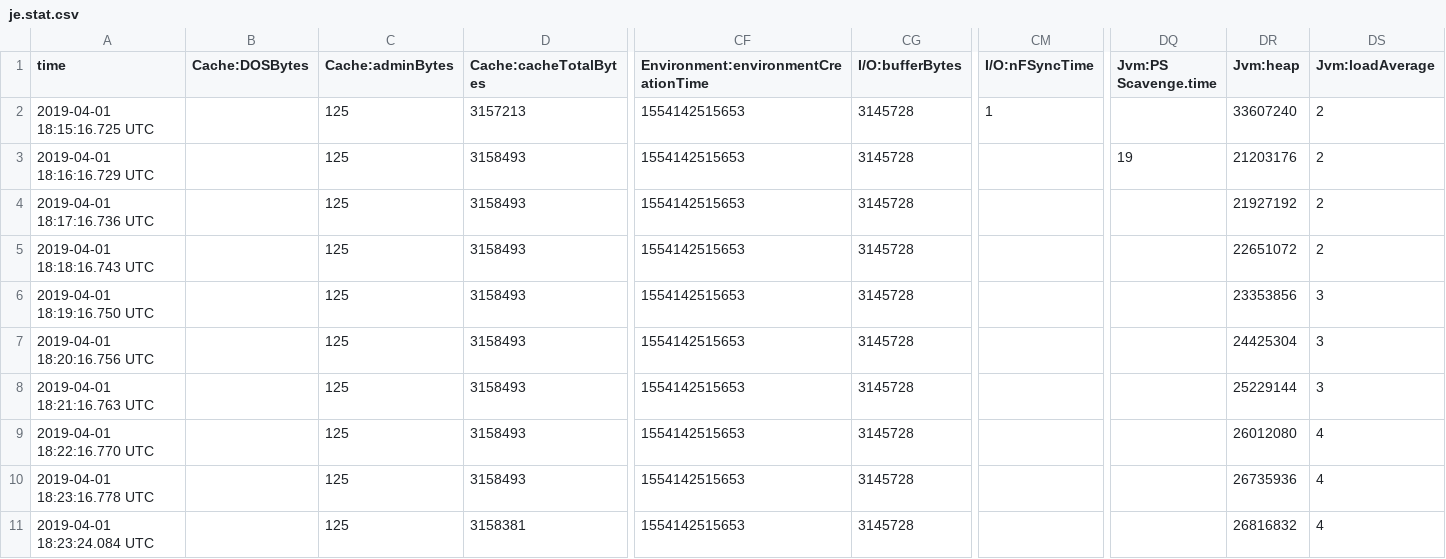
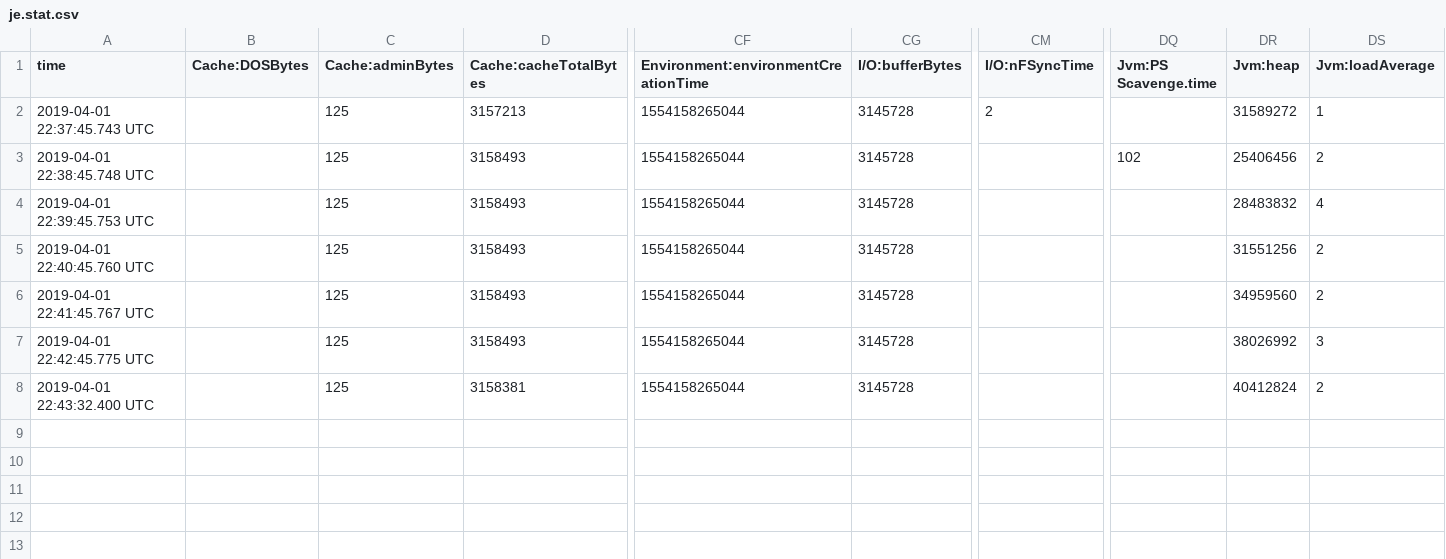
Before and after one commit to julesy89/DKVF, a CSV file: Experiment/1_0/DB/je.stat.csv, drawn as a sheet; only a part is shown, gaps mark what is left out; removed rows and columns are numbered as before the commit, all else as after; rows hold the shown columns only; the diff names each change by its address in the sheet, - before the commit and + after, or states it on an @@ line.

```diff
--- a/Experiment/1_0/DB/je.stat.csv
+++ b/Experiment/1_0/DB/je.stat.csv
-A2 (time): 2019-04-01 18:15:16.725 UTC
+A2 (time): 2019-04-01 22:37:45.743 UTC
-CF2:CF5: 1554142515653
+CF2:CF5: 1554158265044
-CM2 (I/O:nFSyncTime): 1
+CM2 (I/O:nFSyncTime): 2
-DR2 (Jvm:heap): 33607240
+DR2 (Jvm:heap): 31589272
-DS2 (Jvm:loadAverage): 2
+DS2 (Jvm:loadAverage): 1
-A3 (time): 2019-04-01 18:16:16.729 UTC
+A3 (time): 2019-04-01 22:38:45.748 UTC
-DQ3 (Jvm:PS Scavenge.time): 19
+DQ3 (Jvm:PS Scavenge.time): 102
-DR3 (Jvm:heap): 21203176
+DR3 (Jvm:heap): 25406456
-A4 (time): 2019-04-01 18:17:16.736 UTC
+A4 (time): 2019-04-01 22:39:45.753 UTC
-DR4 (Jvm:heap): 21927192
+DR4 (Jvm:heap): 28483832
-DS4 (Jvm:loadAverage): 2
+DS4 (Jvm:loadAverage): 4
-A5 (time): 2019-04-01 18:18:16.743 UTC
+A5 (time): 2019-04-01 22:40:45.760 UTC
-DR5 (Jvm:heap): 22651072
+DR5 (Jvm:heap): 31551256
-row 6: 2019-04-01 18:19:16.750 UTC |  | 125 | 3158493 | 1554142515653 | 3145728 |  |  | 23353856 | 3
-A6 (time): 2019-04-01 18:20:16.756 UTC
+A6 (time): 2019-04-01 22:41:45.767 UTC
-CF6:CF7: 1554142515653
+CF6:CF7: 1554158265044
-DR6 (Jvm:heap): 24425304
+DR6 (Jvm:heap): 34959560
-DS6 (Jvm:loadAverage): 3
+DS6 (Jvm:loadAverage): 2
-A7 (time): 2019-04-01 18:21:16.763 UTC
+A7 (time): 2019-04-01 22:42:45.775 UTC
-DR7 (Jvm:heap): 25229144
+DR7 (Jvm:heap): 38026992
-row 9: 2019-04-01 18:22:16.770 UTC |  | 125 | 3158493 | 1554142515653 | 3145728 |  |  | 26012080 | 4
-row 10: 2019-04-01 18:23:16.778 UTC |  | 125 | 3158493 | 1554142515653 | 3145728 |  |  | 26735936 | 4
-A8 (time): 2019-04-01 18:23:24.084 UTC
+A8 (time): 2019-04-01 22:43:32.400 UTC
-CF8: 1554142515653
+CF8: 1554158265044
-DR8 (Jvm:heap): 26816832
+DR8 (Jvm:heap): 40412824
-DS8 (Jvm:loadAverage): 4
+DS8 (Jvm:loadAverage): 2
```
Also changed, not shown: Experiment/0_1/DB/je.stat.csv, Experiment/0_2/DB/je.stat.csv, 39 other files.
